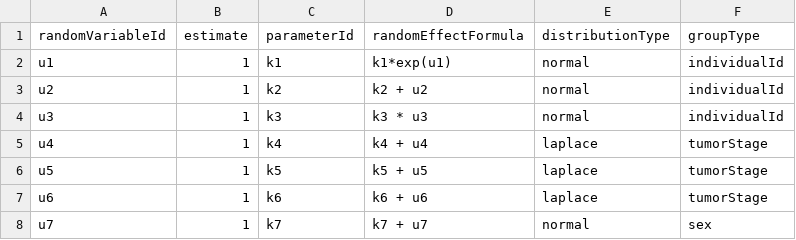
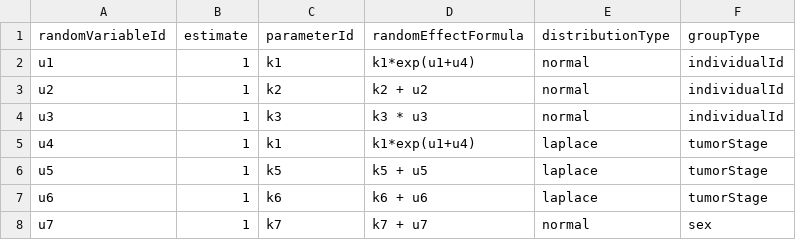
Before and after one commit to paulflang/PEtab_nlme_extension, a TSV file: random_effects.tsv, drawn as a sheet.

Commit message:
add example for two random variables in one `randomEffectFormula`

```diff
--- a/random_effects.tsv
+++ b/random_effects.tsv
@@ -1,6 +1,6 @@
 randomVariableId	estimate	parameterId	randomEffectFormula	distributionType	groupType
-u1	1	k1	k1*exp(u1)	normal	individualId
+u1	1	k1	k1*exp(u1+u4)	normal	individualId
 u2	1	k2	k2 + u2	normal	individualId
 u3	1	k3	k3 * u3	normal	individualId
-u4	1	k4	k4 + u4	laplace	tumorStage
+u4	1	k1	k1*exp(u1+u4)	laplace	tumorStage
 u5	1	k5	k5 + u5	laplace	tumorStage
```
Also changed, not shown: 1 other file.
